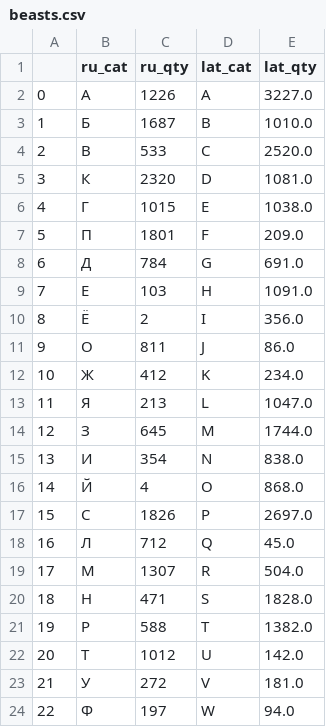
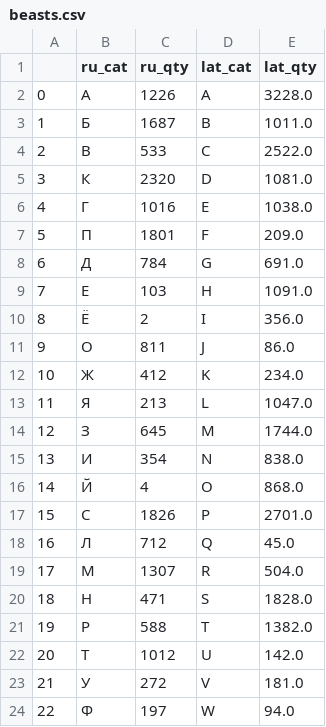
Before and after one commit to valed-dm/tetrika, a CSV file: outputs/beasts.csv, drawn as a sheet; only a part is shown.

Commit message:
beasts.csv example changed after retry

```diff
--- a/outputs/beasts.csv
+++ b/outputs/beasts.csv
@@ -1,7 +1,7 @@
 ,ru_cat,ru_qty,lat_cat,lat_qty
-0,А,1226,A,3227.0
-1,Б,1687,B,1010.0
-2,В,533,C,2520.0
+0,А,1226,A,3228.0
+1,Б,1687,B,1011.0
+2,В,533,C,2522.0
 3,К,2320,D,1081.0
-4,Г,1015,E,1038.0
+4,Г,1016,E,1038.0
 5,П,1801,F,209.0
@@ -16,3 +16,3 @@
 14,Й,4,O,868.0
-15,С,1826,P,2697.0
+15,С,1826,P,2701.0
 16,Л,712,Q,45.0
```
